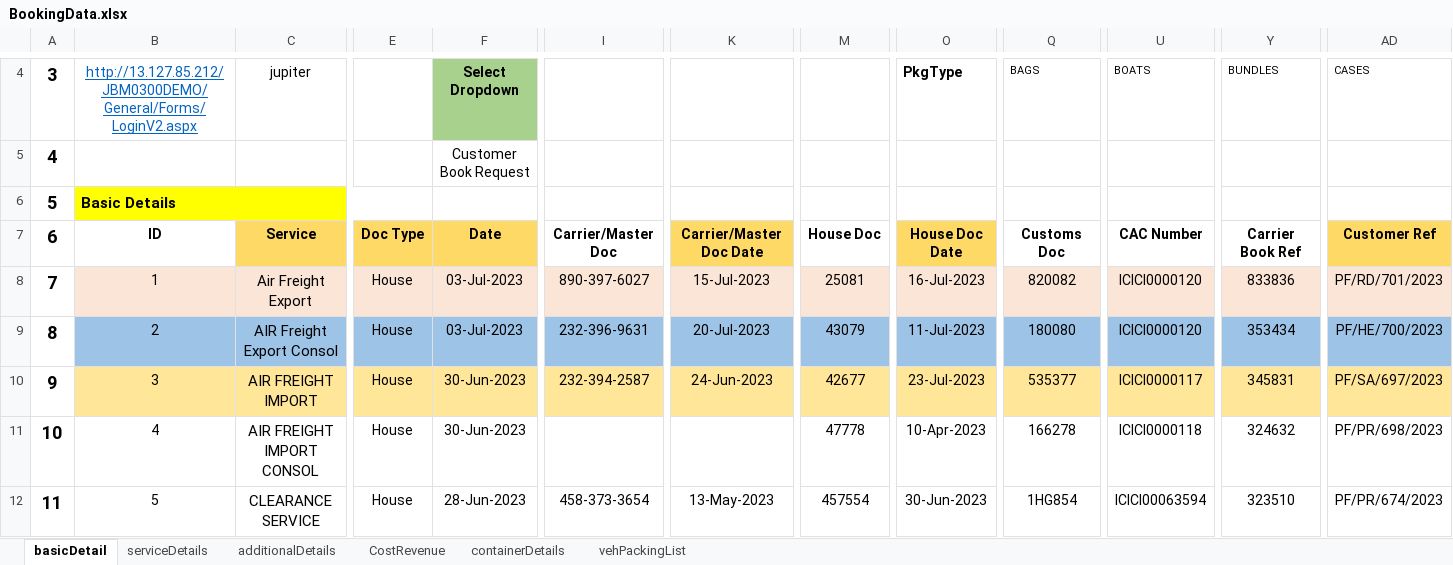
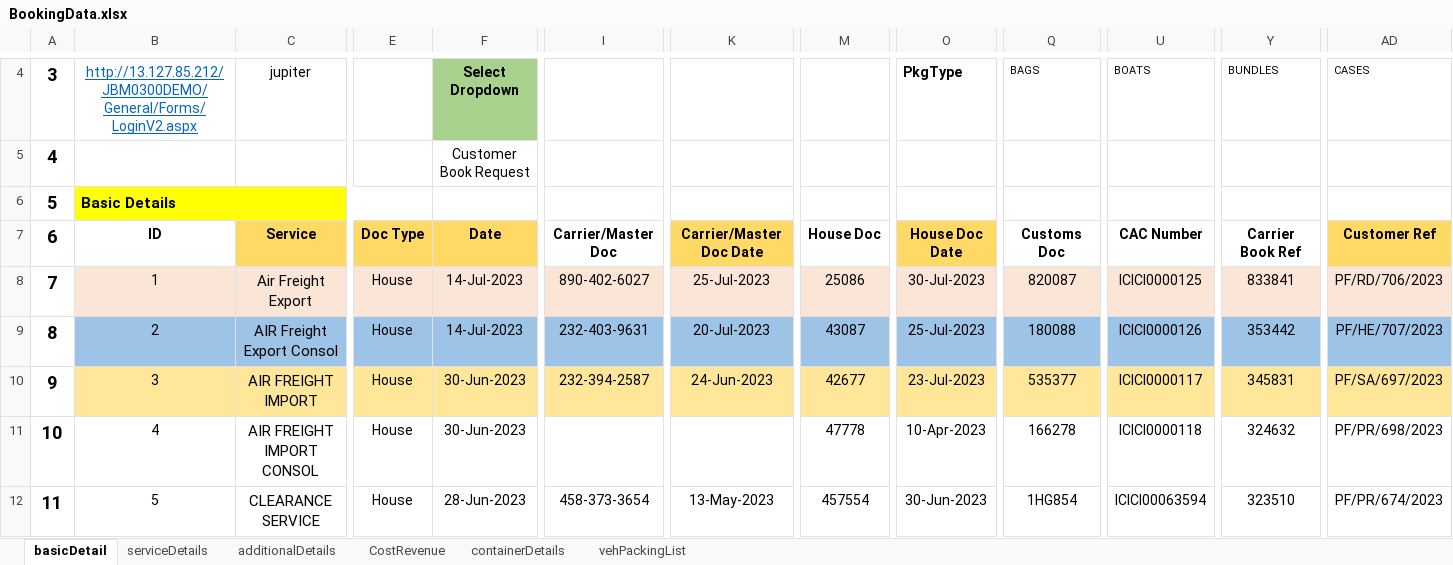
Before and after one commit to LaxmanJBM/Multiple_Booking, an Excel workbook: InputData/BookingData.xlsx, sheet basicDetail, drawn as a sheet; only a part is shown, gaps mark what is left out; values as stored, in another font and other column widths than the file's, no borders; the diff names each change by its address in the sheet, - before the commit and + after, or states it on an @@ line.

Commit message:
[MaintainBooking] : Upadate Test Data

```diff
--- a/InputData/BookingData.xlsx (sheet basicDetail)
+++ b/InputData/BookingData.xlsx (sheet basicDetail)
-F8:F9: 03-Jul-2023
+F8:F9: 14-Jul-2023
-I8: 890-397-6027
+I8: 890-402-6027
-K8: 15-Jul-2023
+K8: 25-Jul-2023
-M8: 25081
+M8: 25086
-O8: 16-Jul-2023
+O8: 30-Jul-2023
-Q8: 820082
+Q8: 820087
-U8: ICICI0000120
+U8: ICICI0000125
-Y8: 833836
+Y8: 833841
-AD8: PF/RD/701/2023
+AD8: PF/RD/706/2023
-I9: 232-396-9631
+I9: 232-403-9631
-M9: 43079
+M9: 43087
-O9: 11-Jul-2023
+O9: 25-Jul-2023
-Q9: 180080
+Q9: 180088
-U9: ICICI0000120
+U9: ICICI0000126
-Y9: 353434
+Y9: 353442
-AD9: PF/HE/700/2023
+AD9: PF/HE/707/2023
```
Also changed, not shown: 10 other files.
